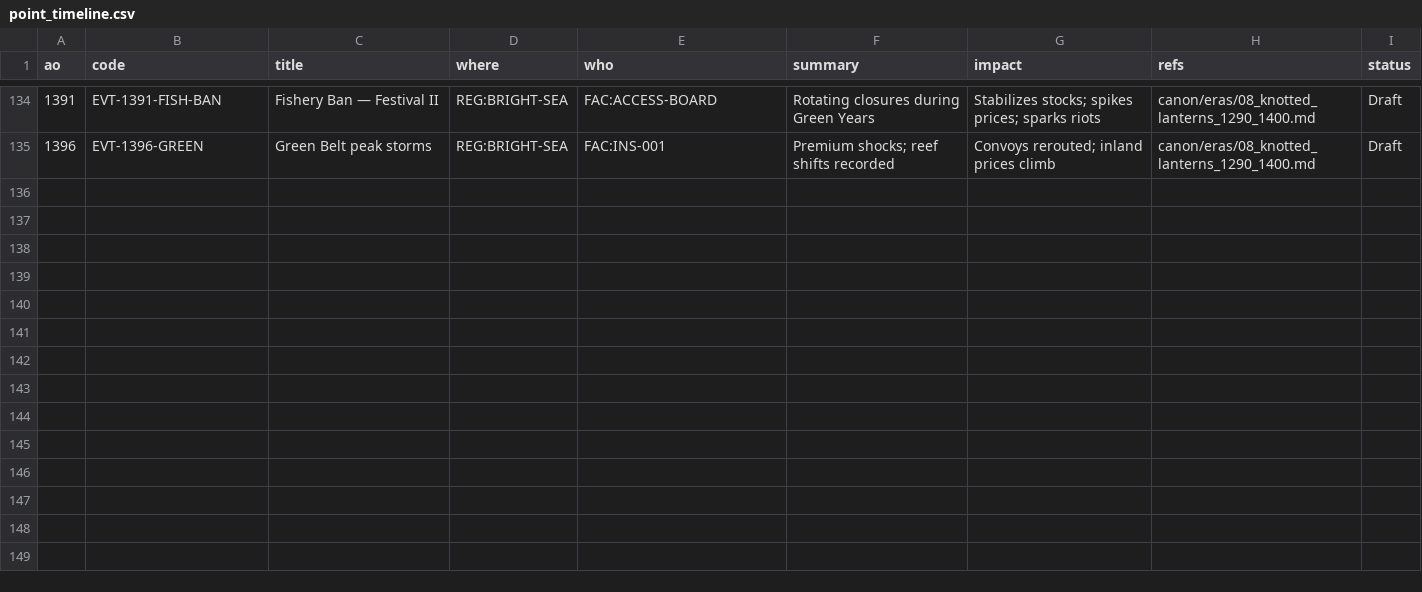
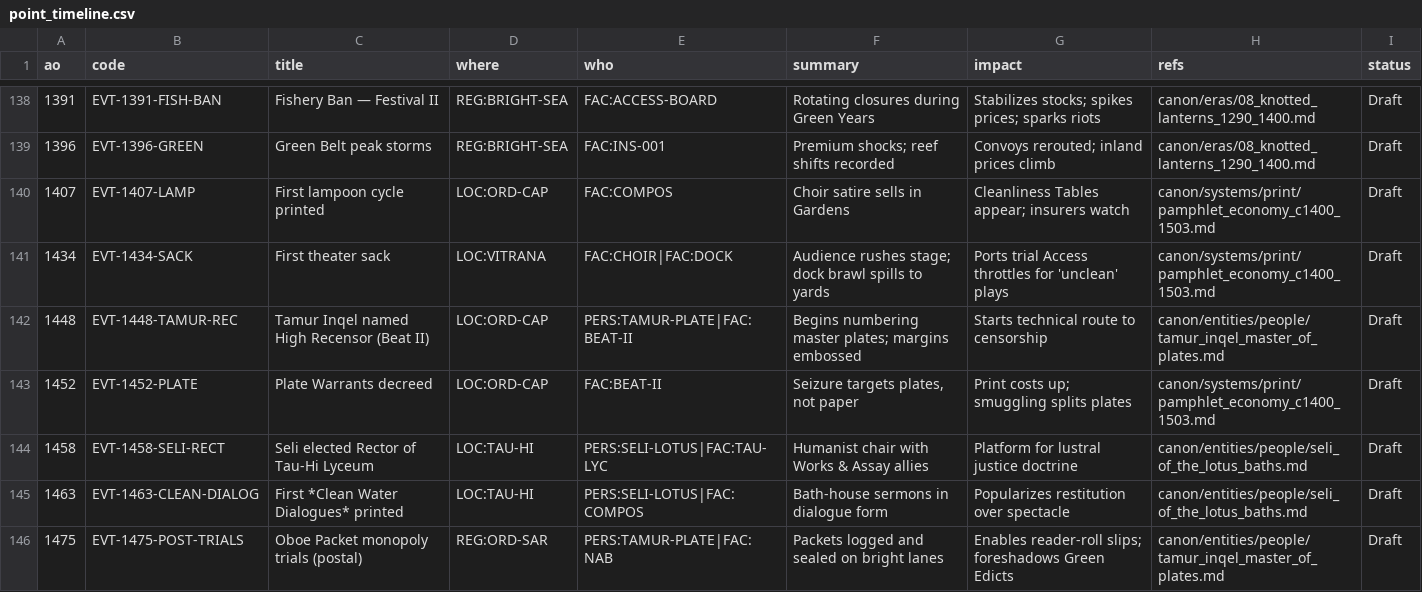
Before and after one commit to HalfCodedPrince/hot_cold_rain, a CSV file: canon/timeline/point_timeline.csv, drawn as a sheet; only a part is shown, gaps mark what is left out; the diff covers the shown part only.

Commit message:
add pamphlet wars, begin another renaming/pruning pass

```diff
--- a/canon/timeline/point_timeline.csv
+++ b/canon/timeline/point_timeline.csv
@@ -135 +139,8 @@ ao,code,title,where,who,summary,impact,refs,status
 1396,EVT-1396-GREEN,"Green Belt peak storms",REG:BRIGHT-SEA,FAC:INS-001,"Premium shocks; reef shifts recorded","Convoys rerouted; inland prices climb",canon/eras/08_knotted_lanterns_1290_1400.md,Draft
+1407,EVT-1407-LAMP,"First lampoon cycle printed","LOC:ORD-CAP",FAC:COMPOS,"Choir satire sells in Gardens","Cleanliness Tables appear; insurers watch",canon/systems/print/pamphlet_economy_c1400_1503.md,Draft
+1434,EVT-1434-SACK,"First theater sack","LOC:VITRANA",FAC:CHOIR|FAC:DOCK,"Audience rushes stage; dock brawl spills to yards","Ports trial Access throttles for 'unclean' plays",canon/systems/print/pamphlet_economy_c1400_1503.md,Draft
+1448,EVT-1448-TAMUR-REC,"Tamur Inqel named High Recensor (Beat II)",LOC:ORD-CAP,PERS:TAMUR-PLATE|FAC:BEAT-II,"Begins numbering master plates; margins embossed","Starts technical route to censorship",canon/entities/people/tamur_inqel_master_of_plates.md,Draft
+1452,EVT-1452-PLATE,"Plate Warrants decreed","LOC:ORD-CAP",FAC:BEAT-II,"Seizure targets plates, not paper","Print costs up; smuggling splits plates",canon/systems/print/pamphlet_economy_c1400_1503.md,Draft
+1458,EVT-1458-SELI-RECT,"Seli elected Rector of Tau-Hi Lyceum",LOC:TAU-HI,PERS:SELI-LOTUS|FAC:TAU-LYC,"Humanist chair with Works & Assay allies","Platform for lustral justice doctrine",canon/entities/people/seli_of_the_lotus_baths.md,Draft
+1463,EVT-1463-CLEAN-DIALOG,"First *Clean Water Dialogues* printed",LOC:TAU-HI,PERS:SELI-LOTUS|FAC:COMPOS,"Bath-house sermons in dialogue form","Popularizes restitution over spectacle",canon/entities/people/seli_of_the_lotus_baths.md,Draft
+1475,EVT-1475-POST-TRIALS,"Oboe Packet monopoly trials (postal)",REG:ORD-SAR,PERS:TAMUR-PLATE|FAC:NAB,"Packets logged and sealed on bright lanes","Enables reader-roll slips; foreshadows Green Edicts",canon/entities/people/tamur_inqel_master_of_plates.md,Draft
```
Also changed, not shown: 11 added rows, 1 removed row and 11 edited cells elsewhere in this file, 25 other files.
